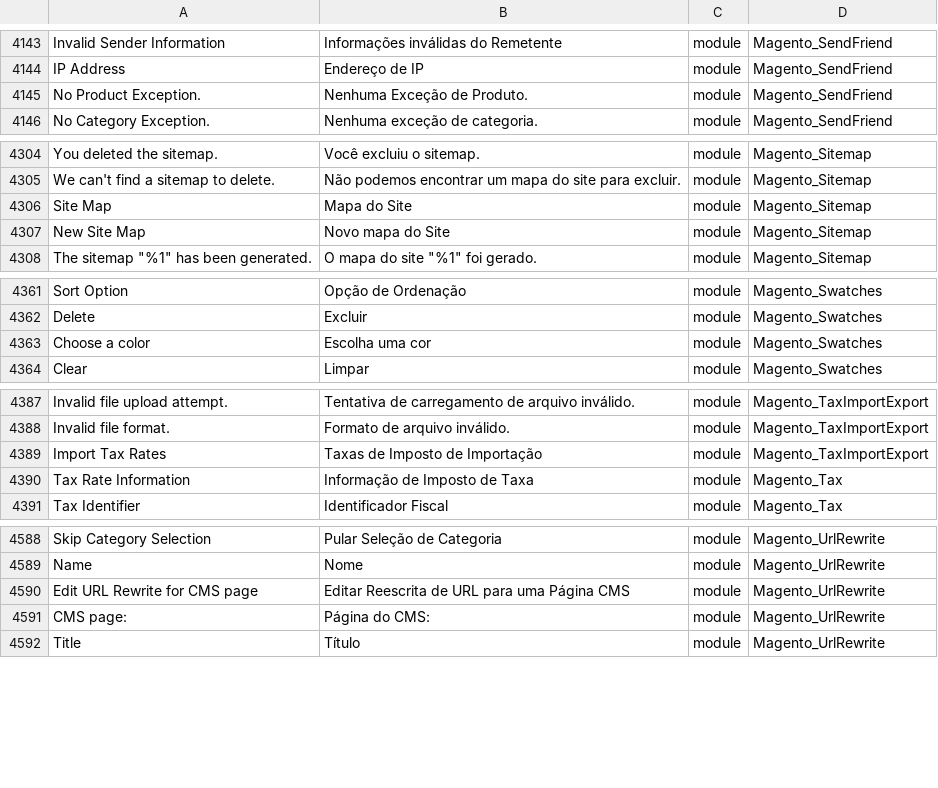
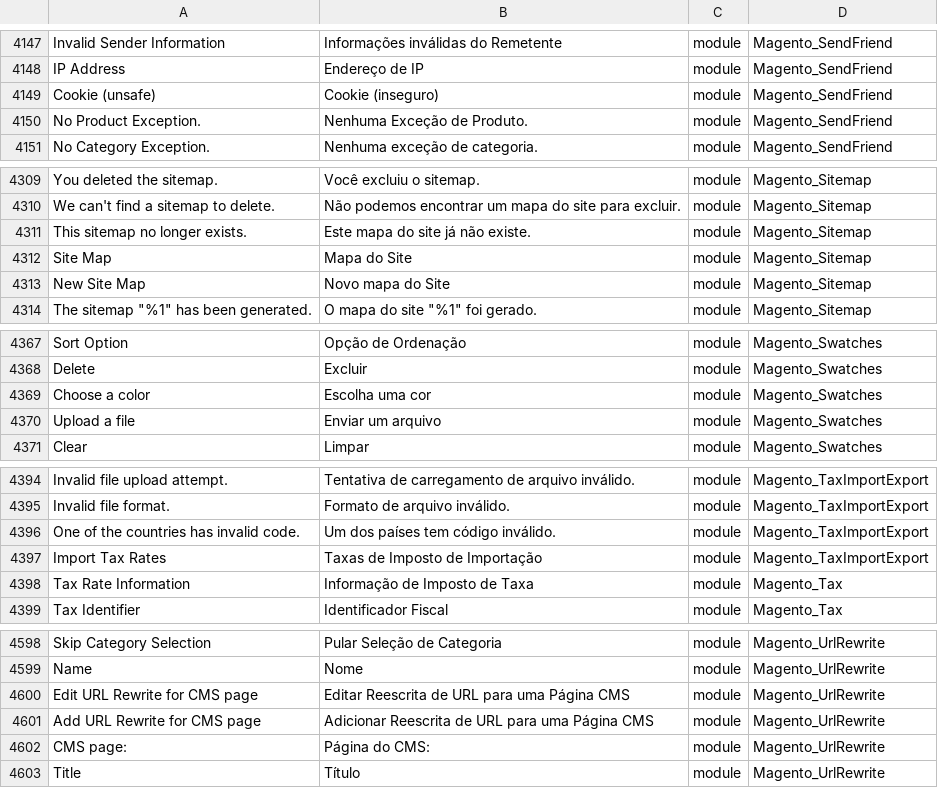
Before and after one commit to webjump/language_pt_br, a CSV file: pt_BR.csv, drawn as a sheet; only a part is shown, gaps mark what is left out; the diff covers the shown part only; the diff names each change by its address in the sheet, - before the commit and + after, or states it on an @@ line.

```diff
--- a/pt_BR.csv
+++ b/pt_BR.csv
+row 4149: Cookie (unsafe) | Cookie (inseguro) | module | Magento_SendFriend
+row 4311: This sitemap no longer exists. | Este mapa do site já não existe. | module | Magento_Sitemap
+row 4370: Upload a file | Enviar um arquivo | module | Magento_Swatches
+row 4396: One of the countries has invalid code. | Um dos países tem código inválido. | module | Magento_TaxImportExport
+row 4601: Add URL Rewrite for CMS page | Adicionar Reescrita de URL para uma Página CMS | module | Magento_UrlRewrite
```
Also changed, not shown: 11 added rows elsewhere in this file, 1 other file.
